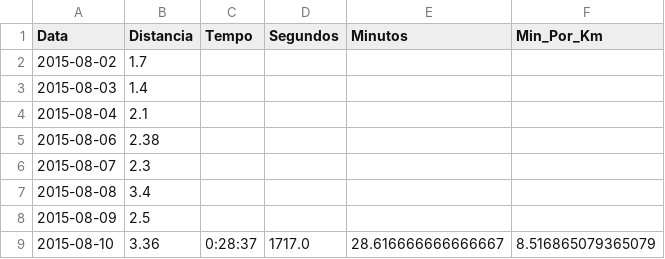
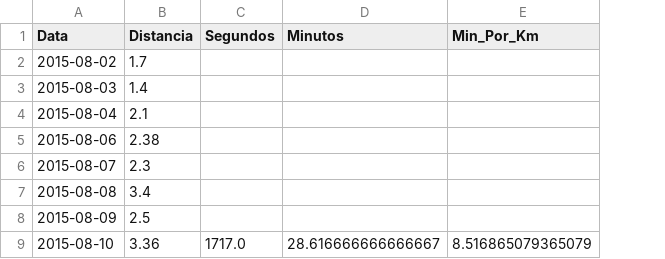
Before and after one commit to brunoramux/python_numpy_pandas_dsa, a CSV file: data/dataframe_saved_v2.csv, drawn as a sheet; only a part is shown; the diff names each change by its address in the sheet, - before the commit and + after, or states it on an @@ line.

```diff
--- a/data/dataframe_saved_v2.csv
+++ b/data/dataframe_saved_v2.csv
-column C (Tempo), row 9: 0:28:37
```
Also changed, not shown: 16 other files.
